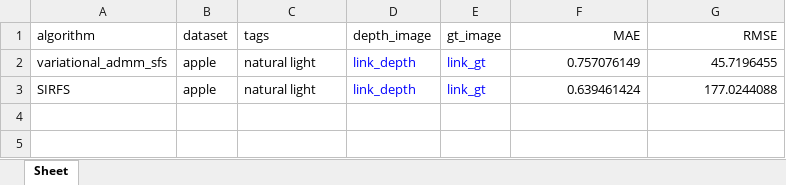
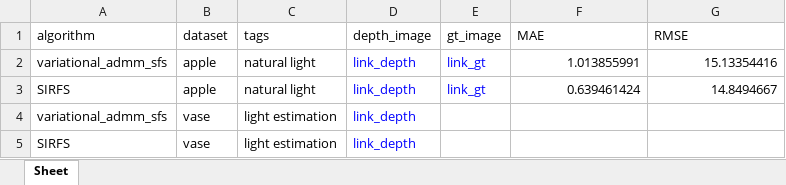
Before and after one commit to HendrickZhou/SFSEvaluator, an Excel workbook: metrics_result/metric.xlsx, sheet Sheet, drawn as a sheet; values as stored, in another font and other column widths than the file's, no borders; the diff names each change by its address in the sheet, - before the commit and + after, or states it on an @@ line.

```diff
--- a/metrics_result/metric.xlsx (sheet Sheet)
+++ b/metrics_result/metric.xlsx (sheet Sheet)
-F1:G1 alignment: right
+F1:G1 alignment: left
-F2 (MAE): 0.757076149
+F2 (MAE): 1.013855991
-G2 (RMSE): 45.7196455
+G2 (RMSE): 15.13354416
-G3 (RMSE): 177.0244088
+G3 (RMSE): 14.8494667
+row 4: variational_admm_sfs | vase | light estimation | link_depth
+row 5: SIRFS | vase | light estimation | link_depth
```
Also changed, not shown: 11 other files.
